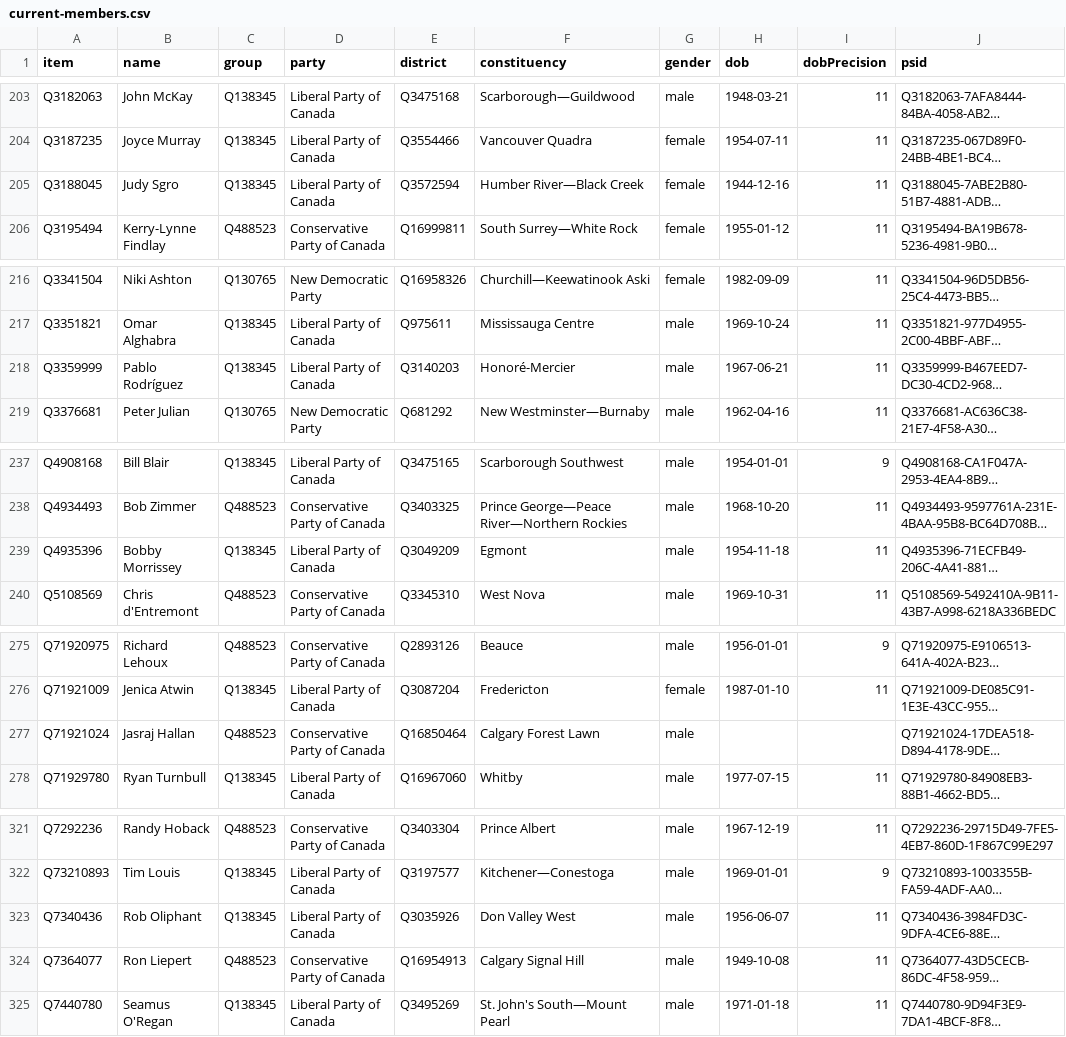
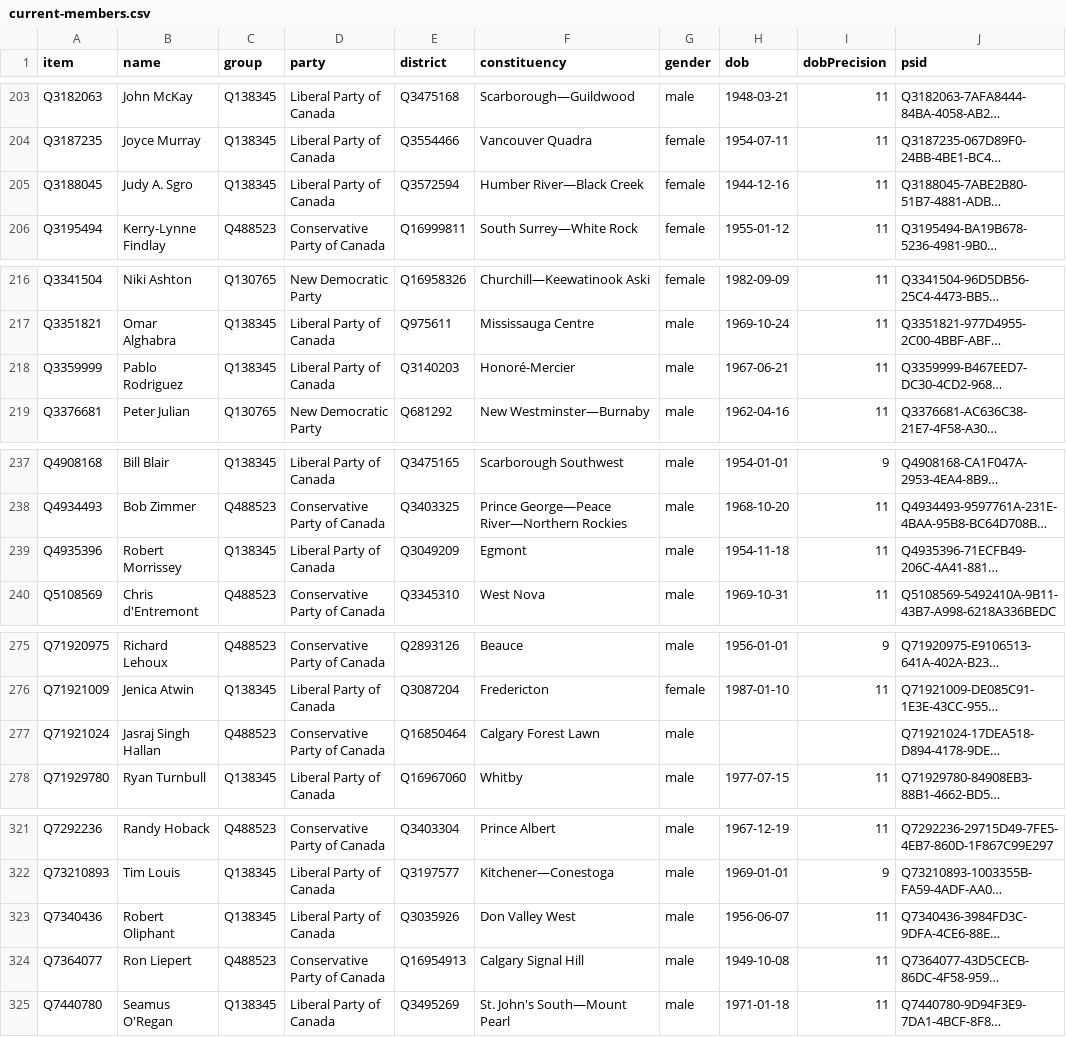
Before and after one commit to every-politician-scrapers/canada-house-of-commons, a CSV file: wikidata/results/current-members.csv, drawn as a sheet; only a part is shown, gaps mark what is left out; long unchanged cells end in …; the diff covers the shown part only; the diff names each change by its address in the sheet, - before the commit and + after, or states it on an @@ line.

```diff
--- a/wikidata/results/current-members.csv
+++ b/wikidata/results/current-members.csv
-B205 (name): Judy Sgro
+B205 (name): Judy A. Sgro
-B218 (name): Pablo Rodríguez
+B218 (name): Pablo Rodriguez
-B239 (name): Bobby Morrissey
+B239 (name): Robert Morrissey
-B277 (name): Jasraj Hallan
+B277 (name): Jasraj Singh Hallan
-B323 (name): Rob Oliphant
+B323 (name): Robert Oliphant
```
Also changed, not shown: 5 edited cells elsewhere in this file.
